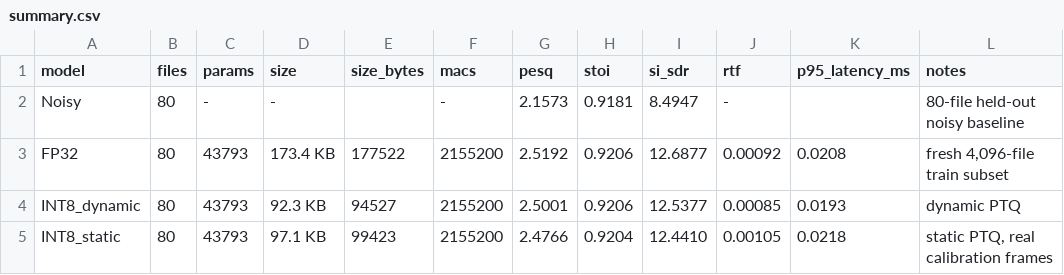
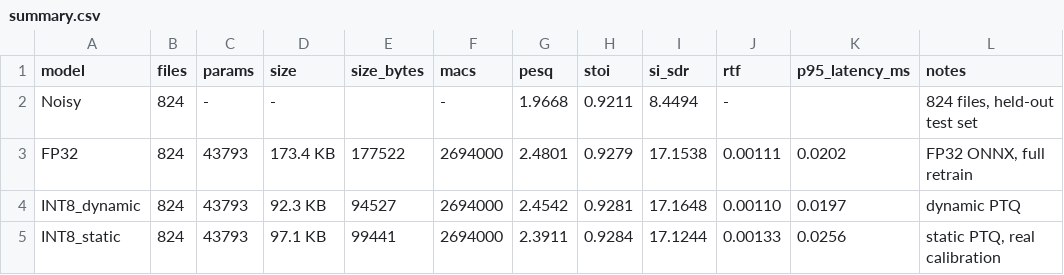
Before and after one commit to bhanuprasanna2001/EdgeSpeechRT, a CSV file: benchmarks/summary.csv, drawn as a sheet.

```diff
--- a/benchmarks/summary.csv
+++ b/benchmarks/summary.csv
@@ -1,5 +1,5 @@
 model,files,params,size,size_bytes,macs,pesq,stoi,si_sdr,rtf,p95_latency_ms,notes
-Noisy,80,-,-,,-,2.1573,0.9181,8.4947,-,,80-file held-out noisy baseline
-FP32,80,43793,173.4 KB,177522,2155200,2.5192,0.9206,12.6877,0.00092,0.0208,"fresh 4,096-file train subset"
-INT8_dynamic,80,43793,92.3 KB,94527,2155200,2.5001,0.9206,12.5377,0.00085,0.0193,dynamic PTQ
-INT8_static,80,43793,97.1 KB,99423,2155200,2.4766,0.9204,12.4410,0.00105,0.0218,"static PTQ, real calibration frames"
+Noisy,824,-,-,,-,1.9668,0.9211,8.4494,-,,"824 files, held-out test set"
+FP32,824,43793,173.4 KB,177522,2694000,2.4801,0.9279,17.1538,0.00111,0.0202,"FP32 ONNX, full retrain"
+INT8_dynamic,824,43793,92.3 KB,94527,2694000,2.4542,0.9281,17.1648,0.00110,0.0197,dynamic PTQ
+INT8_static,824,43793,97.1 KB,99441,2694000,2.3911,0.9284,17.1244,0.00133,0.0256,"static PTQ, real calibration"
```
Also changed, not shown: benchmarks/latency.csv, benchmarks/training_curve.csv, 31 other files.
